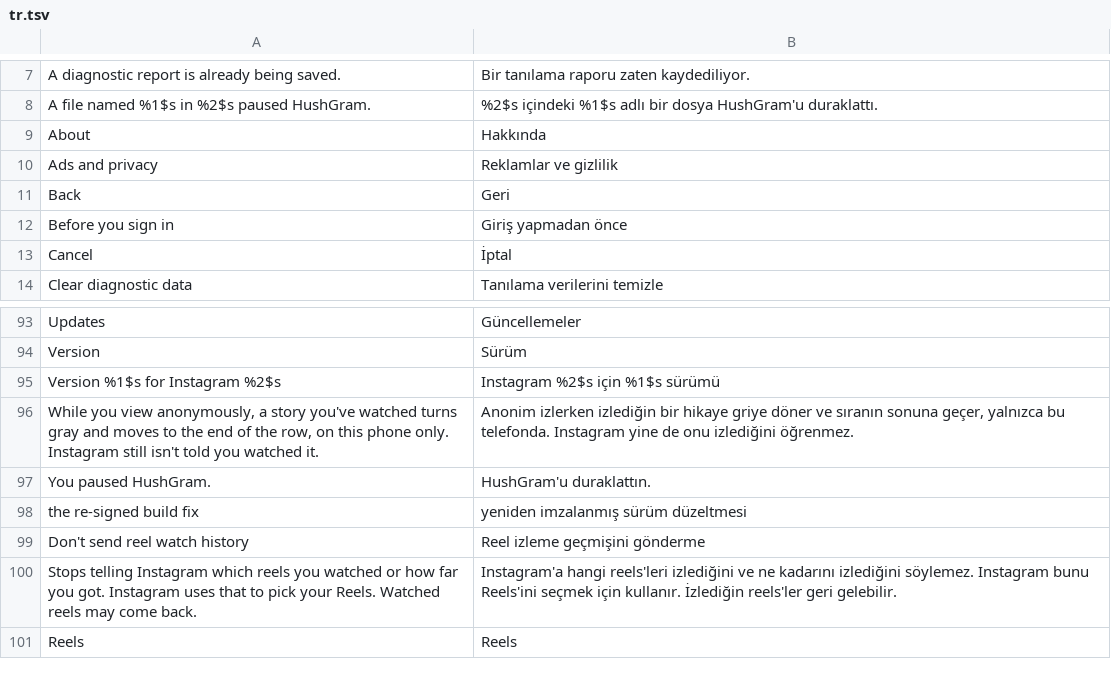
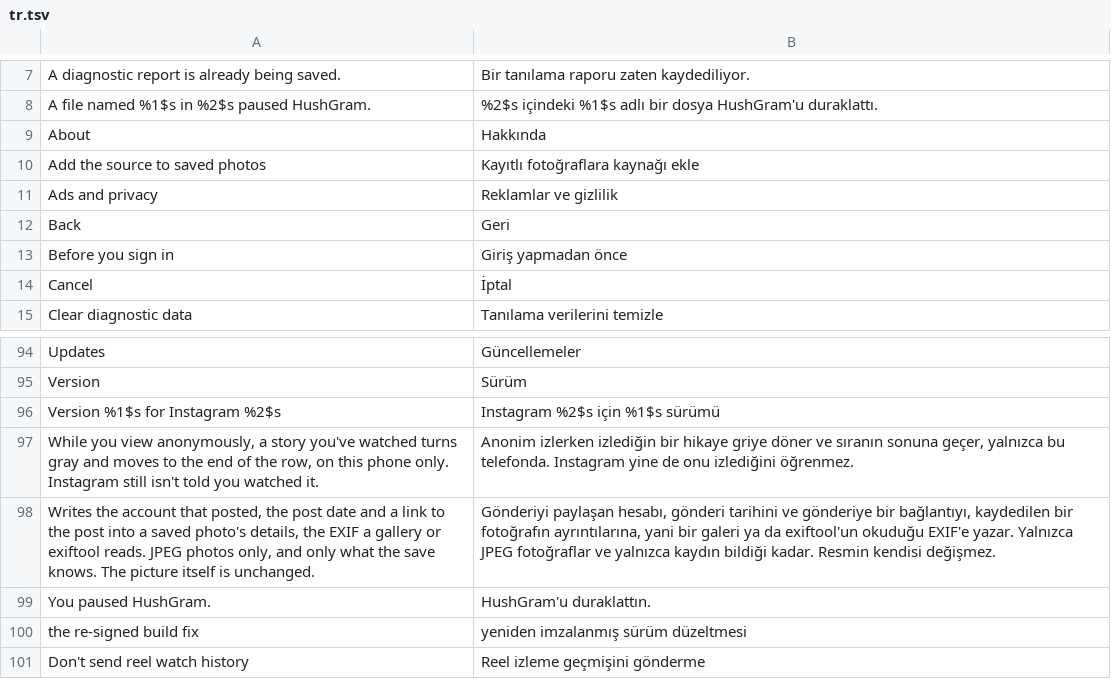
Before and after one commit to Aholicknight/HushGram, a TSV file: extensions/shared/library/src/main/l10n/tr.tsv, drawn as a sheet; only a part is shown, gaps mark what is left out; the shorter side is filled out with more unchanged rows.

Commit message:
fix: reconcile translations, settings test and provenance left red on main
7c914c9f added the "Add the source to saved photos" row and its summary through L10n.t but never added those two English keys to the locale tables, so L10nCatalogTest failed. It also added the row without updating DownloadSettingsTest's adjacency assertions.

ShortcutCover.java and StringLoads.kt are HushGram-original files that fell under a ported directory rule, so their headers disagreed with the ledger.

Add the two keys to all seven tables and regenerate, fix the test adjacency, and name both files in the original provenance rule.

```diff
--- a/extensions/shared/library/src/main/l10n/tr.tsv
+++ b/extensions/shared/library/src/main/l10n/tr.tsv
@@ -9,2 +9,3 @@ A file named %1$s in %2$s paused HushGram.	%2$s içindeki %1$s adlı bir dosya H
 About	Hakkında
+Add the source to saved photos	Kayıtlı fotoğraflara kaynağı ekle
 Ads and privacy	Reklamlar ve gizlilik
@@ -96,2 +97,3 @@ Version %1$s for Instagram %2$s	Instagram %2$s için %1$s sürümü
 While you view anonymously, a story you've watched turns gray and moves to the end of the row, on this phone only. Instagram still isn't told you watched it.	Anonim izlerken izlediğin bir hikaye griye döner ve sıranın sonuna geçer, yalnızca bu telefonda. Instagram yine de onu izlediğini öğrenmez.
+Writes the account that posted, the post date and a link to the post into a saved photo's details, the EXIF a gallery or exiftool reads. JPEG photos only, and only what the save knows. The picture itself is unchanged.	Gönderiyi paylaşan hesabı, gönderi tarihini ve gönderiye bir bağlantıyı, kaydedilen bir fotoğrafın ayrıntılarına, yani bir galeri ya da exiftool'un okuduğu EXIF'e yazar. Yalnızca JPEG fotoğraflar ve yalnızca kaydın bildiği kadar. Resmin kendisi değişmez.
 You paused HushGram.	HushGram'u duraklattın.
```
Also changed, not shown: extensions/shared/library/src/main/l10n/de.tsv, extensions/shared/library/src/main/l10n/es.tsv, 7 other files.
